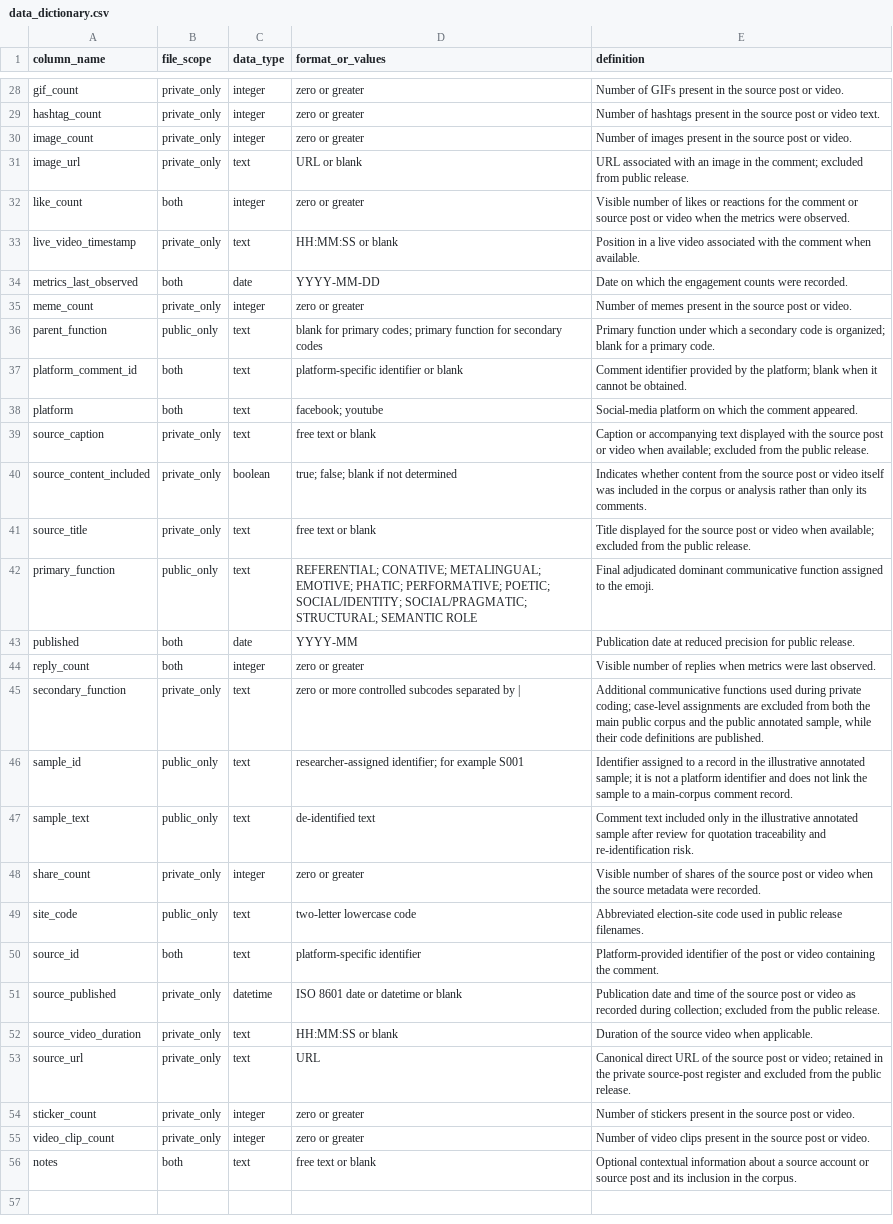
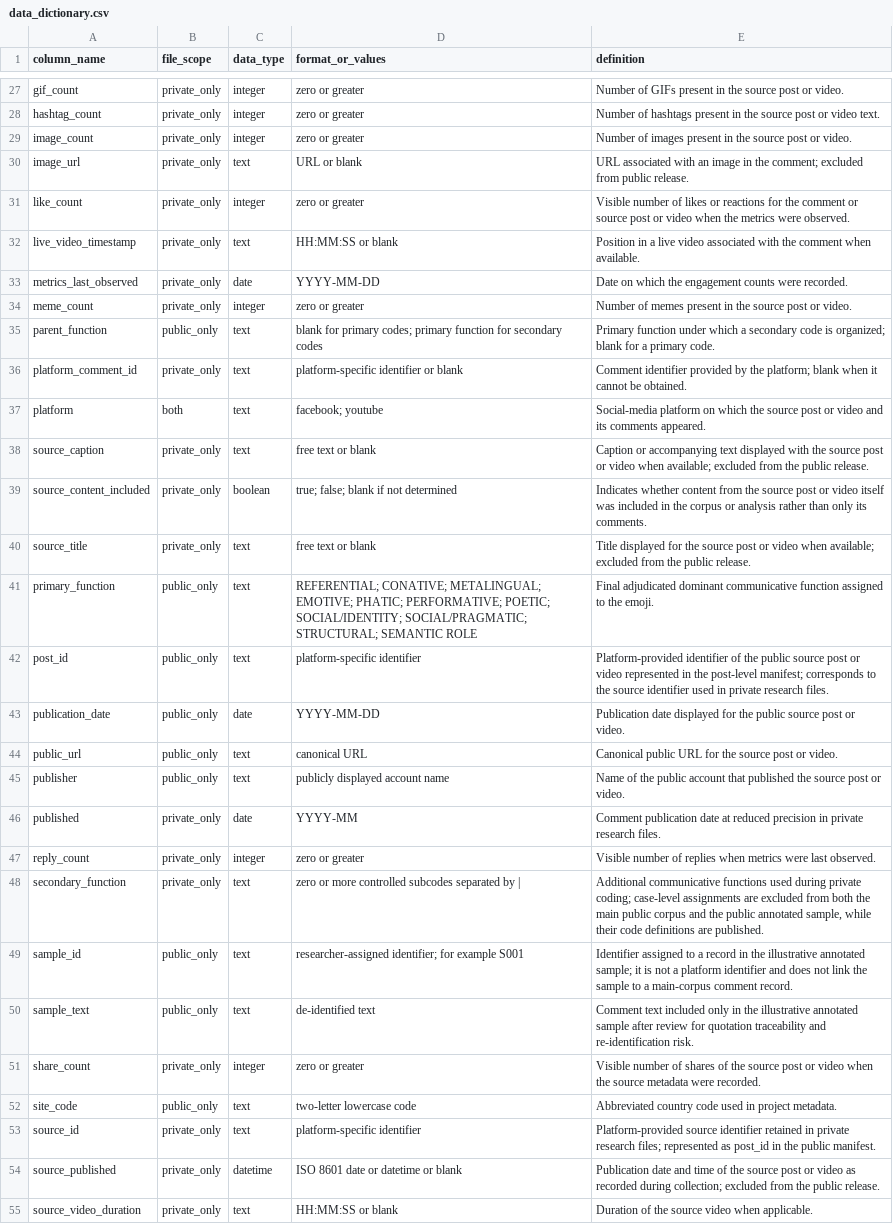
Before and after one commit to Karpe-Diem/caribbean_elections_corpus, a CSV file: data/metadata/data_dictionary.csv, drawn as a sheet; only a part is shown, gaps mark what is left out; the shorter side is filled out with more unchanged rows; the diff covers the shown part only.

Commit message:
Replace public comment files with post reference manifest

```diff
--- a/data/metadata/data_dictionary.csv
+++ b/data/metadata/data_dictionary.csv
@@ -31,9 +30,9 @@ image_count,private_only,integer,zero or greater,Number of images present in the
 image_url,private_only,text,URL or blank,URL associated with an image in the comment; excluded from public release.
-like_count,both,integer,zero or greater,Visible number of likes or reactions for the comment or source post or video when the metrics were observed.
+like_count,private_only,integer,zero or greater,Visible number of likes or reactions for the comment or source post or video when the metrics were observed.
 live_video_timestamp,private_only,text,HH:MM:SS or blank,Position in a live video associated with the comment when available.
-metrics_last_observed,both,date,YYYY-MM-DD,Date on which the engagement counts were recorded.
+metrics_last_observed,private_only,date,YYYY-MM-DD,Date on which the engagement counts were recorded.
 meme_count,private_only,integer,zero or greater,Number of memes present in the source post or video.
 parent_function,public_only,text,blank for primary codes; primary function for secondary codes,Primary function under which a secondary code is organized; blank for a primary code.
-platform_comment_id,both,text,platform-specific identifier or blank,Comment identifier provided by the platform; blank when it cannot be obtained.
-platform,both,text,facebook; youtube,Social-media platform on which the comment appeared.
+platform_comment_id,private_only,text,platform-specific identifier or blank,Comment identifier provided by the platform; blank when it cannot be obtained.
+platform,both,text,facebook; youtube,Social-media platform on which the source post or video and its comments appeared.
 source_caption,private_only,text,free text or blank,Caption or accompanying text displayed with the source post or video when available; excluded from the public release.
@@ -42,4 +41,8 @@ source_title,private_only,text,free text or blank,Title displayed for the source
 primary_function,public_only,text,REFERENTIAL; CONATIVE; METALINGUAL; EMOTIVE; PHATIC; PERFORMATIVE; POETIC; SOCIAL/IDENTITY; SOCIAL/PRAGMATIC; STRUCTURAL; SEMANTIC ROLE,Final adjudicated dominant communicative function assigned to the emoji.
-published,both,date,YYYY-MM,Publication date at reduced precision for public release.
-reply_count,both,integer,zero or greater,Visible number of replies when metrics were last observed.
+post_id,public_only,text,platform-specific identifier,Platform-provided identifier of the public source post or video represented in the post-level manifest; corresponds to the source identifier used in private research files.
+publication_date,public_only,date,YYYY-MM-DD,Publication date displayed for the public source post or video.
+public_url,public_only,text,canonical URL,Canonical public URL for the source post or video.
+publisher,public_only,text,publicly displayed account name,Name of the public account that published the source post or video.
+published,private_only,date,YYYY-MM,Comment publication date at reduced precision in private research files.
+reply_count,private_only,integer,zero or greater,Visible number of replies when metrics were last observed.
 secondary_function,private_only,text,zero or more controlled subcodes separated by |,"Additional communicative functions used during private coding; case-level assignments are excluded from both the main public corpus and the public annotated sample, while their code definitions are published."
@@ -48,4 +51,4 @@ sample_text,public_only,text,de-identified text,Comment text included only in th
 share_count,private_only,integer,zero or greater,Visible number of shares of the source post or video when the source metadata were recorded.
-site_code,public_only,text,two-letter lowercase code,Abbreviated election-site code used in public release filenames.
-source_id,both,text,platform-specific identifier,Platform-provided identifier of the post or video containing the comment.
+site_code,public_only,text,two-letter lowercase code,Abbreviated country code used in project metadata.
+source_id,private_only,text,platform-specific identifier,Platform-provided source identifier retained in private research files; represented as post_id in the public manifest.
 source_published,private_only,datetime,ISO 8601 date or datetime or blank,Publication date and time of the source post or video as recorded during collection; excluded from the public release.
```
Also changed, not shown: 1 added row, 2 removed rows and 3 edited cells elsewhere in this file, 9 other files.
